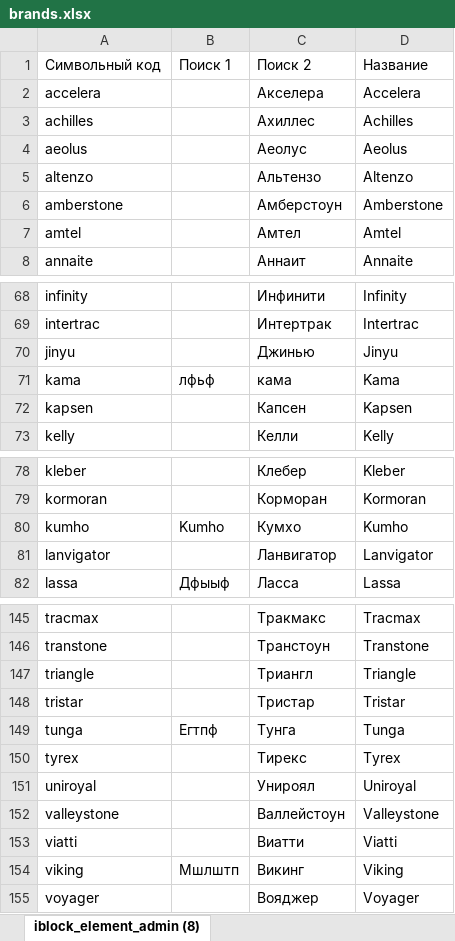
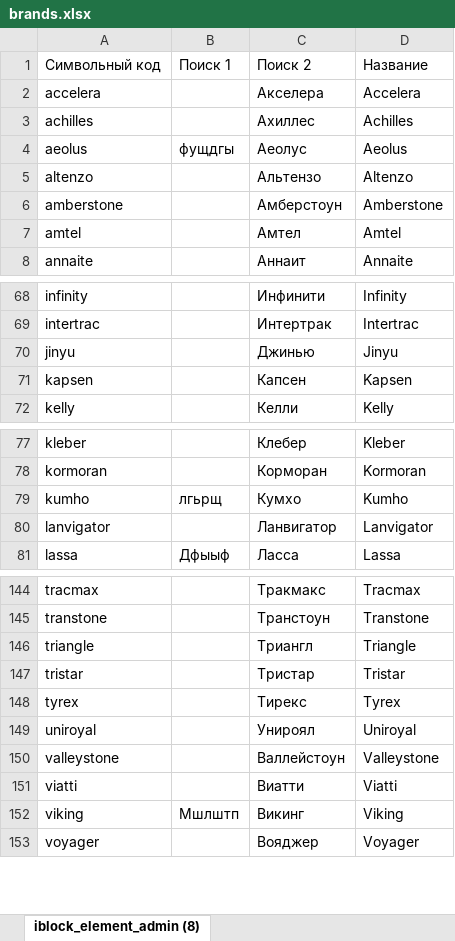
Before and after one commit to svv2602/create_keywords_api, an Excel workbook: lib/brands.xlsx, sheet iblock_element_admin (8), drawn as a sheet; only a part is shown, gaps mark what is left out; values as stored, in another font and other column widths than the file's, no borders; charts and pictures not drawn; removed rows and columns are numbered as before the commit, all else as after; the diff names each change by its address in the sheet, - before the commit and + after, or states it on an @@ line.

```diff
--- a/lib/brands.xlsx (sheet iblock_element_admin (8))
+++ b/lib/brands.xlsx (sheet iblock_element_admin (8))
-B4: (empty)
+B4: фущдгы
-row 71: kama | лфьф | кама | Kama
-B79: Kumho
+B79: лгьрщ
-row 149: tunga | Егтпф | Тунга | Tunga
```
Also changed, not shown: lib/cities.xlsx, 2 other files.
